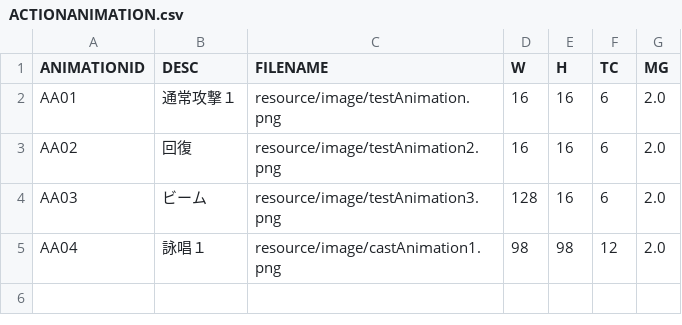
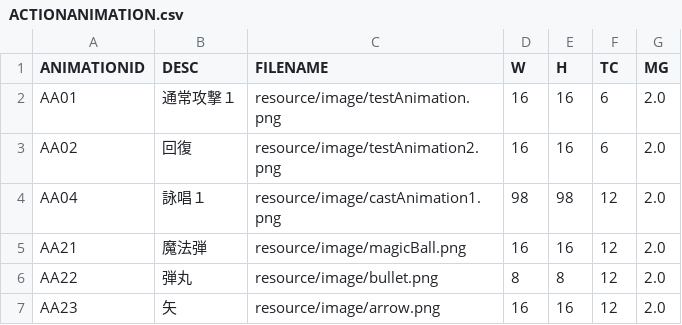
Before and after one commit to Shinacho/FuzzyWorld, a CSV file: resource/data/csv/ACTIONANIMATION.csv, drawn as a sheet; removed rows and columns are numbered as before the commit, all else as after; the diff names each change by its address in the sheet, - before the commit and + after, or states it on an @@ line.

```diff
--- a/resource/data/csv/ACTIONANIMATION.csv
+++ b/resource/data/csv/ACTIONANIMATION.csv
-row 4: AA03 | ビーム | resource/image/testAnimation3.png | 128 | 16 | 6 | 2.0
+row 5: AA21 | 魔法弾 | resource/image/magicBall.png | 16 | 16 | 12 | 2.0
+row 6: AA22 | 弾丸 | resource/image/bullet.png | 8 | 8 | 12 | 2.0
+row 7: AA23 | 矢 | resource/image/arrow.png | 16 | 16 | 12 | 2.0
```
Also changed, not shown: resource/data/csv/ACTION.csv, resource/data/csv/ACTIONTERM.csv, 57 other files.
